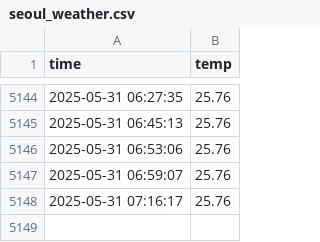
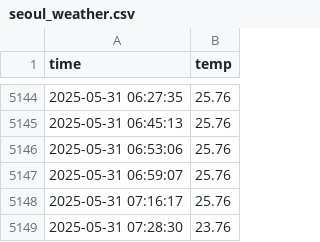
Before and after one commit to KimYongHo1/seoul_weather_5m, a CSV file: seoul_weather.csv, drawn as a sheet; only a part is shown, gaps mark what is left out; the diff names each change by its address in the sheet, - before the commit and + after, or states it on an @@ line.

```diff
--- a/seoul_weather.csv
+++ b/seoul_weather.csv
+row 5149: 2025-05-31 07:28:30 | 23.76
```
